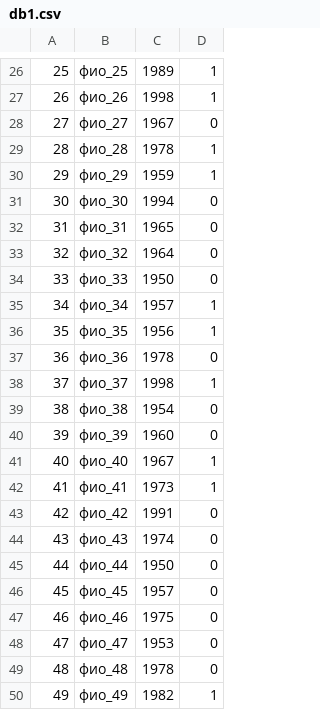
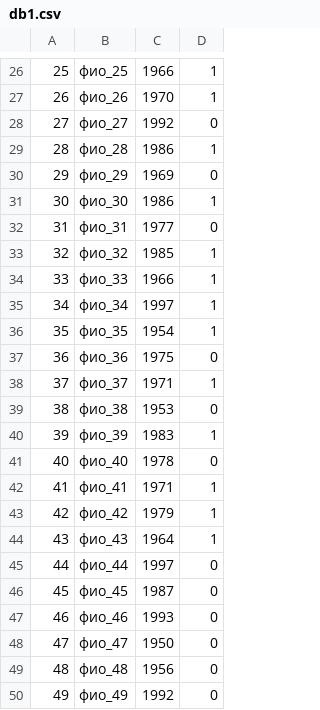
Before and after one commit to AlexeyTrebuhov/HomeWork, a CSV file: 125/db1.csv, drawn as a sheet; only a part is shown, gaps mark what is left out; the diff covers the shown part only.

```diff
--- a/125/db1.csv
+++ b/125/db1.csv
@@ -26,25 +26,25 @@
-25; фио_25; 1989; 1;
-26; фио_26; 1998; 1;
-27; фио_27; 1967; 0;
-28; фио_28; 1978; 1;
-29; фио_29; 1959; 1;
-30; фио_30; 1994; 0;
-31; фио_31; 1965; 0;
-32; фио_32; 1964; 0;
-33; фио_33; 1950; 0;
-34; фио_34; 1957; 1;
-35; фио_35; 1956; 1;
-36; фио_36; 1978; 0;
-37; фио_37; 1998; 1;
-38; фио_38; 1954; 0;
-39; фио_39; 1960; 0;
-40; фио_40; 1967; 1;
-41; фио_41; 1973; 1;
-42; фио_42; 1991; 0;
-43; фио_43; 1974; 0;
-44; фио_44; 1950; 0;
-45; фио_45; 1957; 0;
-46; фио_46; 1975; 0;
-47; фио_47; 1953; 0;
-48; фио_48; 1978; 0;
-49; фио_49; 1982; 1;
+25; фио_25; 1966; 1;
+26; фио_26; 1970; 1;
+27; фио_27; 1992; 0;
+28; фио_28; 1986; 1;
+29; фио_29; 1969; 0;
+30; фио_30; 1986; 1;
+31; фио_31; 1977; 0;
+32; фио_32; 1985; 1;
+33; фио_33; 1966; 1;
+34; фио_34; 1997; 1;
+35; фио_35; 1954; 1;
+36; фио_36; 1975; 0;
+37; фио_37; 1971; 1;
+38; фио_38; 1953; 0;
+39; фио_39; 1983; 1;
+40; фио_40; 1978; 0;
+41; фио_41; 1971; 1;
+42; фио_42; 1979; 1;
+43; фио_43; 1964; 1;
+44; фио_44; 1997; 0;
+45; фио_45; 1987; 0;
+46; фио_46; 1993; 0;
+47; фио_47; 1950; 0;
+48; фио_48; 1956; 0;
+49; фио_49; 1992; 0;
```
Also changed, not shown: 108 edited cells elsewhere in this file, 125/db2.csv, 125/db3.csv, 1 other file.
